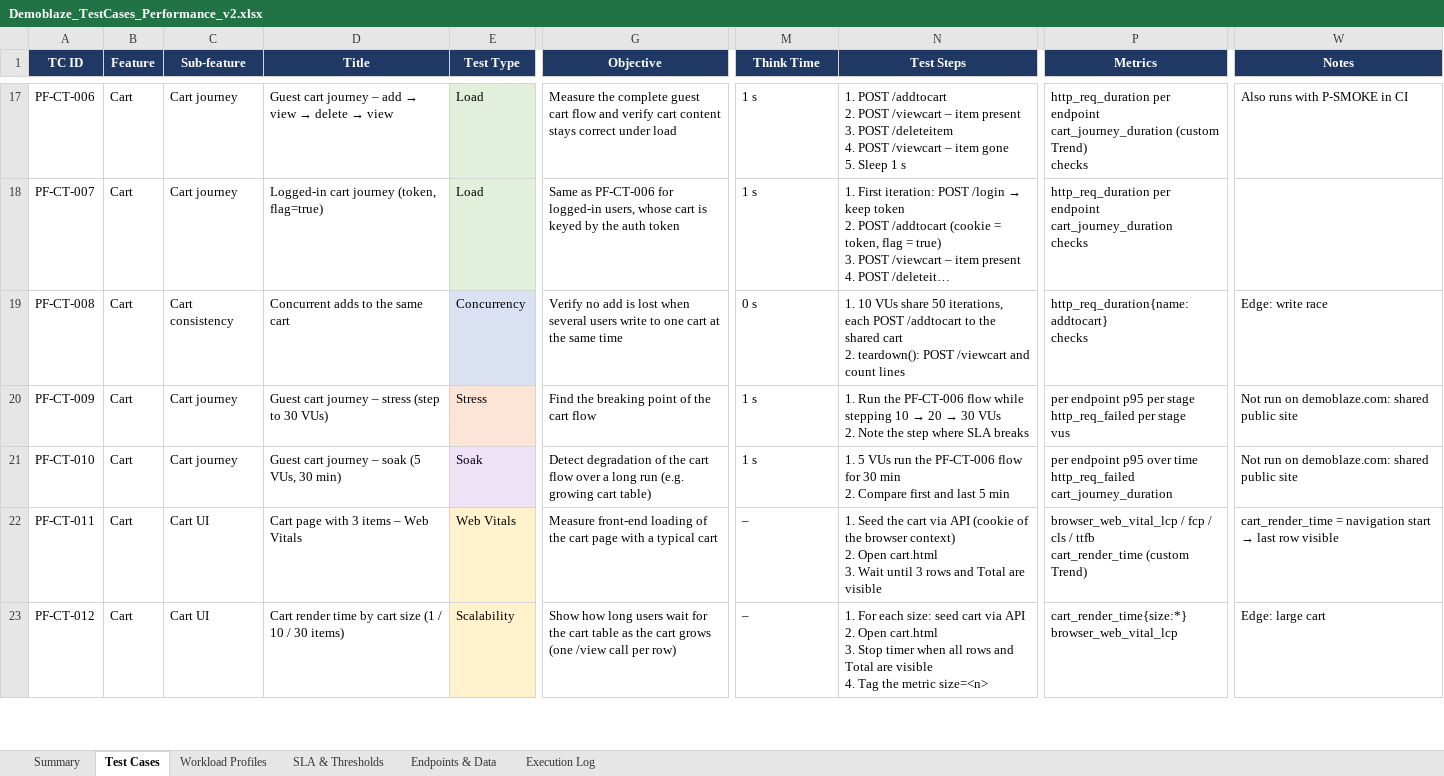
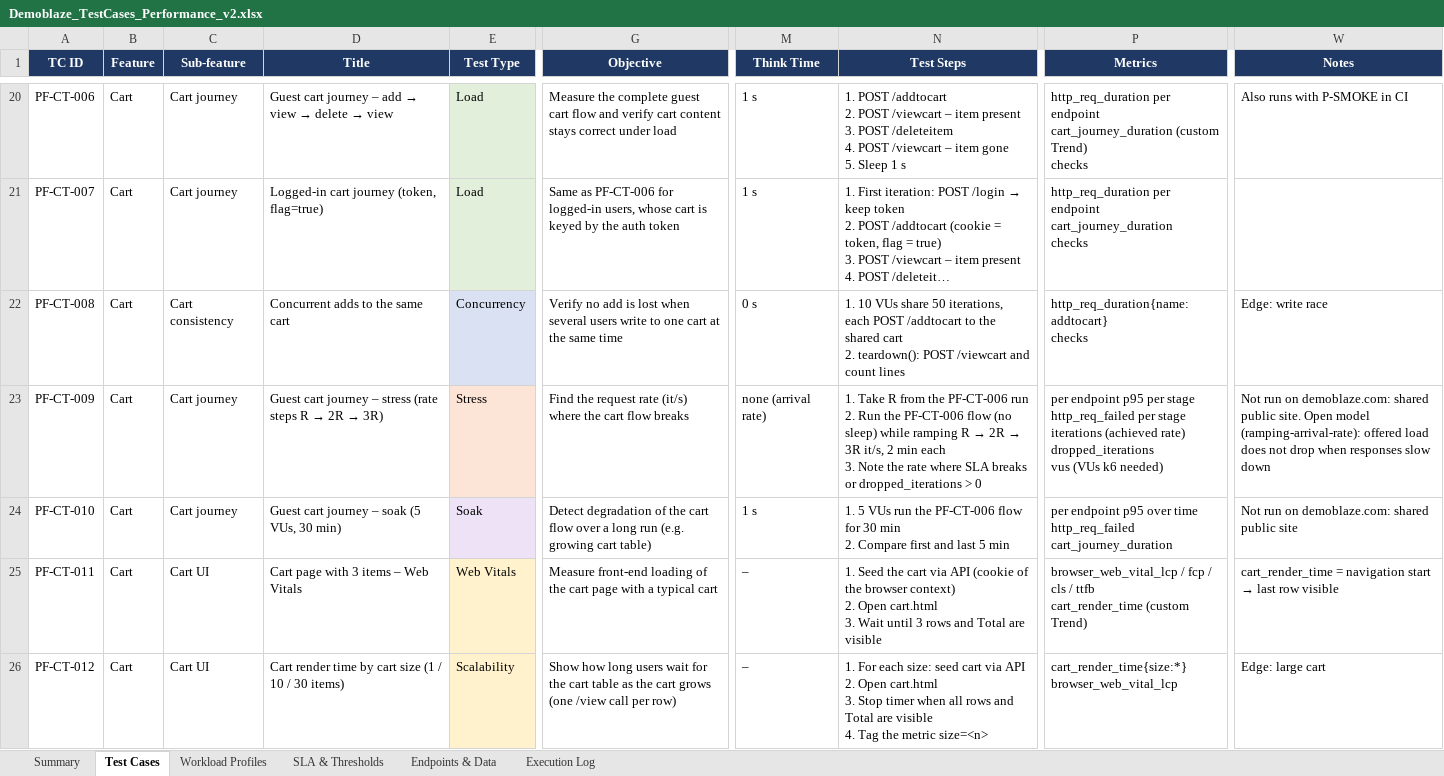
Before and after one commit to Namtran0410/K6-performance-test, an Excel workbook: test-case/Demoblaze_TestCases_Performance_v2.xlsx, sheet Test Cases, drawn as a sheet; only a part is shown, gaps mark what is left out; long unchanged cells end in …; values as stored, in another font and other column widths than the file's, no borders; charts and pictures and conditional formats not drawn; addresses are those after the commit; ↵ is a line break in a cell; the diff covers the shown part only; the diff names each change by its address in the sheet, - before the commit and + after, or states it on an @@ line.

Commit message:
update: update tc ramping arrival rate

```diff
--- a/test-case/Demoblaze_TestCases_Performance_v2.xlsx (sheet Test Cases)
+++ b/test-case/Demoblaze_TestCases_Performance_v2.xlsx (sheet Test Cases)
@@ D23 (Title): …– stress (step to 30 VUs) → …– stress (rate steps R → 2R → 3R) @@
-G23 (Objective): Find the breaking point of the cart flow
+G23 (Objective): Find the request rate (it/s) where the cart flow breaks
-M23 (Think Time): 1 s
+M23 (Think Time): none (arrival rate)
@@ N23 (Test Steps): 1. Run the PF-CT-006 flow while stepping 10 → 20 → 30 VUs ↵ 2. Note the step where SLA breaks → 1. Take R from the PF-CT-006 run ↵ 2. Run the PF-CT-006 flow (no sleep) while ramping R → 2R → 3R it/s, 2 min each ↵ 3. Note the rate where SLA breaks or dropped_iterations > 0 @@
-P23 (Metrics): …per stage ↵ vus
+P23 (Metrics): …per stage ↵ iterations (achieved rate) ↵ dropped_iterations ↵ vus (VUs k6 needed)
-W23 (Notes): …shared public site
+W23 (Notes): …shared public site. Open model (ramping-arrival-rate): offered load does not drop when responses slow down
```
Also changed, not shown: 8 added rows and 15 edited cells elsewhere in this sheet, sheet Workload Profiles, sheet Summary, sheet SLA & Thresholds, 47 other files.
